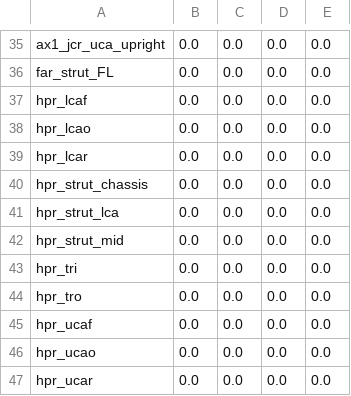
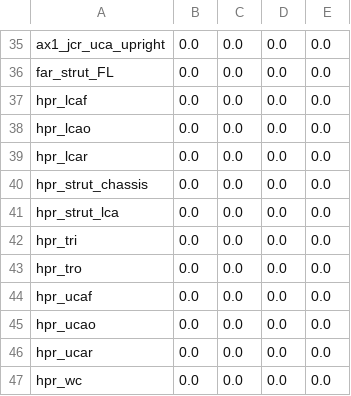
Before and after one commit to khaledghobashy/uraeus_smbd, a CSV file: use_cases/generated_templates/configurations/csv_files/dwb_cfg.csv, drawn as a sheet; only a part is shown, gaps mark what is left out; the shorter side is filled out with more unchanged rows.

```diff
--- a/use_cases/generated_templates/configurations/csv_files/dwb_cfg.csv
+++ b/use_cases/generated_templates/configurations/csv_files/dwb_cfg.csv
@@ -41,3 +41,2 @@ hpr_strut_chassis,0.0,0.0,0.0,0.0
 hpr_strut_lca,0.0,0.0,0.0,0.0
-hpr_strut_mid,0.0,0.0,0.0,0.0
 hpr_tri,0.0,0.0,0.0,0.0
```
Also changed, not shown: use_cases/simulations/results_csv/sim_dwb_st500_axletech_temp.csv, 8 other files.
